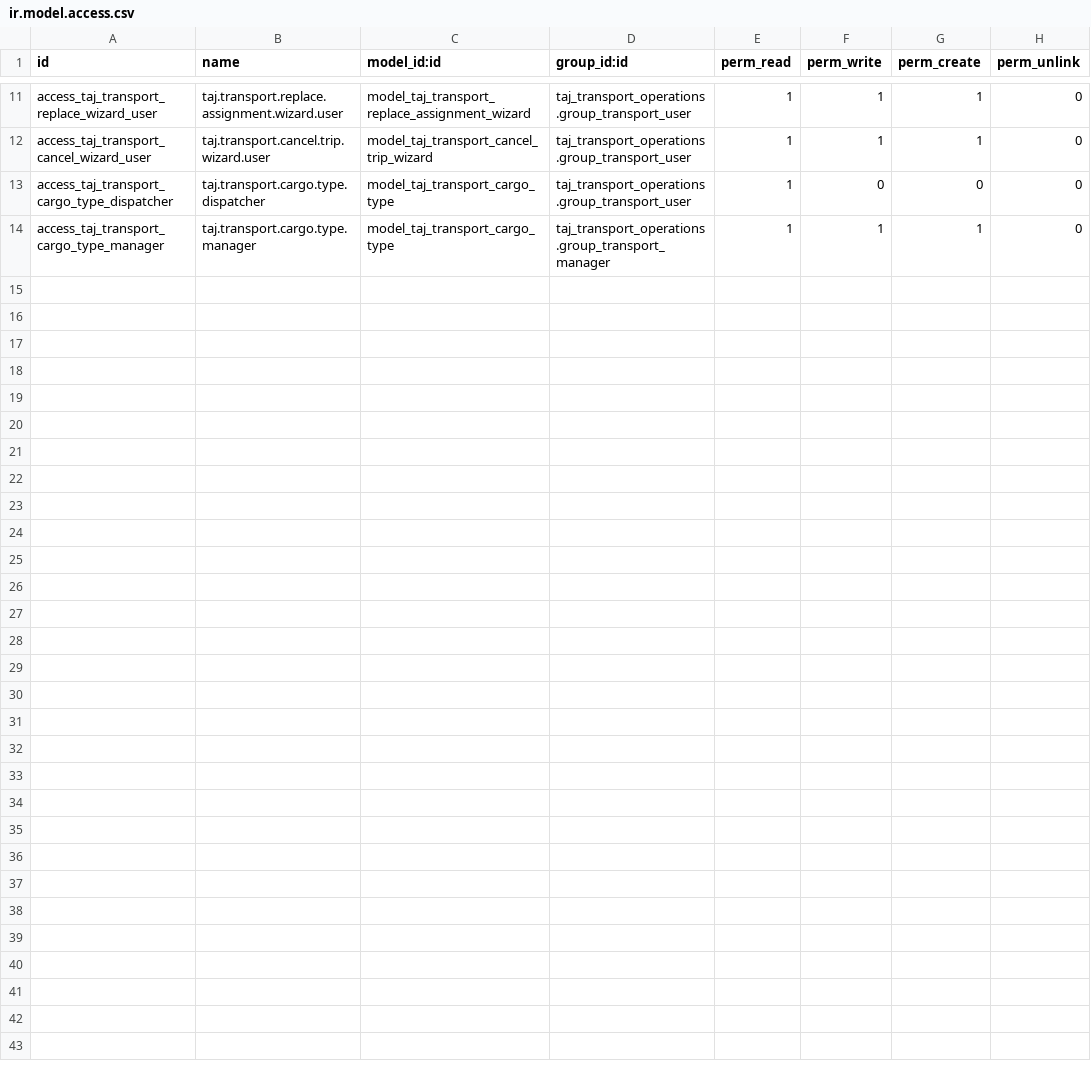
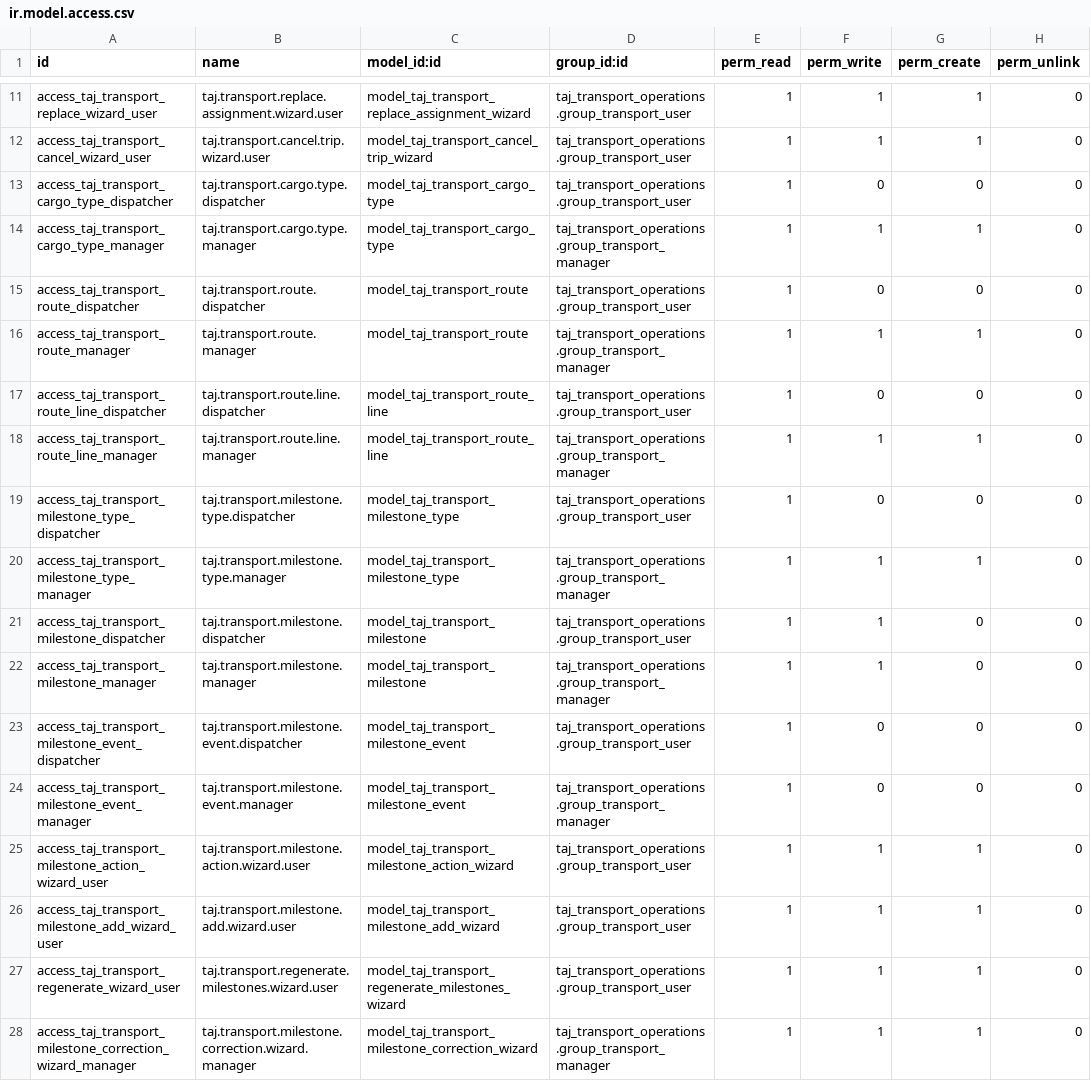
Before and after one commit to TAJ-Trucking-Limited/odoo15, a CSV file: taj_transport_operations/security/ir.model.access.csv, drawn as a sheet; only a part is shown, gaps mark what is left out; the diff names each change by its address in the sheet, - before the commit and + after, or states it on an @@ line.

Commit message:
feat(taj): implement Phase 3 route templates and audited milestones

```diff
--- a/taj_transport_operations/security/ir.model.access.csv
+++ b/taj_transport_operations/security/ir.model.access.csv
+row 15: access_taj_transport_route_dispatcher | taj.transport.route.dispatcher | model_taj_transport_route | taj_transport_operations.group_transport_user | 1 | 0 | 0 | 0
+row 16: access_taj_transport_route_manager | taj.transport.route.manager | model_taj_transport_route | taj_transport_operations.group_transport_manager | 1 | 1 | 1 | 0
+row 17: access_taj_transport_route_line_dispatcher | taj.transport.route.line.dispatcher | model_taj_transport_route_line | taj_transport_operations.group_transport_user | 1 | 0 | 0 | 0
+row 18: access_taj_transport_route_line_manager | taj.transport.route.line.manager | model_taj_transport_route_line | taj_transport_operations.group_transport_manager | 1 | 1 | 1 | 0
+row 19: access_taj_transport_milestone_type_dispatcher | taj.transport.milestone.type.dispatcher | model_taj_transport_milestone_type | taj_transport_operations.group_transport_user | 1 | 0 | 0 | 0
+row 20: access_taj_transport_milestone_type_manager | taj.transport.milestone.type.manager | model_taj_transport_milestone_type | taj_transport_operations.group_transport_manager | 1 | 1 | 1 | 0
+row 21: access_taj_transport_milestone_dispatcher | taj.transport.milestone.dispatcher | model_taj_transport_milestone | taj_transport_operations.group_transport_user | 1 | 1 | 0 | 0
+row 22: access_taj_transport_milestone_manager | taj.transport.milestone.manager | model_taj_transport_milestone | taj_transport_operations.group_transport_manager | 1 | 1 | 0 | 0
+row 23: access_taj_transport_milestone_event_dispatcher | taj.transport.milestone.event.dispatcher | model_taj_transport_milestone_event | taj_transport_operations.group_transport_user | 1 | 0 | 0 | 0
+row 24: access_taj_transport_milestone_event_manager | taj.transport.milestone.event.manager | model_taj_transport_milestone_event | taj_transport_operations.group_transport_manager | 1 | 0 | 0 | 0
+row 25: access_taj_transport_milestone_action_wizard_user | taj.transport.milestone.action.wizard.user | model_taj_transport_milestone_action_wizard | taj_transport_operations.group_transport_user | 1 | 1 | 1 | 0
+row 26: access_taj_transport_milestone_add_wizard_user | taj.transport.milestone.add.wizard.user | model_taj_transport_milestone_add_wizard | taj_transport_operations.group_transport_user | 1 | 1 | 1 | 0
+row 27: access_taj_transport_regenerate_wizard_user | taj.transport.regenerate.milestones.wizard.user | model_taj_transport_regenerate_milestones_wizard | taj_transport_operations.group_transport_user | 1 | 1 | 1 | 0
+row 28: access_taj_transport_milestone_correction_wizard_manager | taj.transport.milestone.correction.wizard.manager | model_taj_transport_milestone_correction_wizard | taj_transport_operations.group_transport_manager | 1 | 1 | 1 | 0
```
Also changed, not shown: 36 other files.
